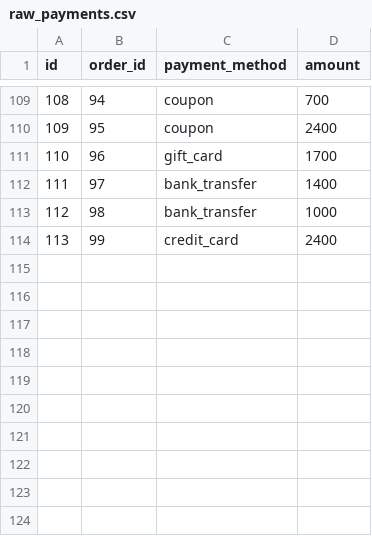
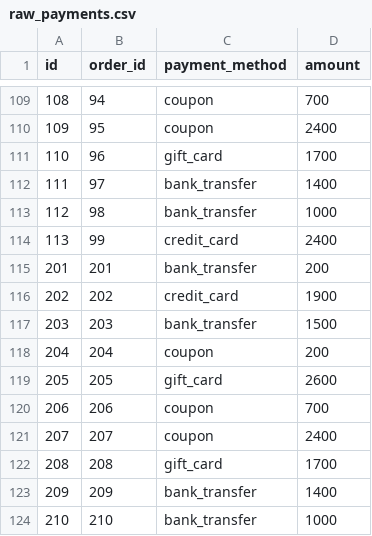
Before and after one commit to ducpham4010/dagster-dbt-lab, a CSV file: dbt/seeds/raw_payments.csv, drawn as a sheet; only a part is shown, gaps mark what is left out; the diff names each change by its address in the sheet, - before the commit and + after, or states it on an @@ line.

```diff
--- a/dbt/seeds/raw_payments.csv
+++ b/dbt/seeds/raw_payments.csv
+row 115: 201 | 201 | bank_transfer | 200
+row 116: 202 | 202 | credit_card | 1900
+row 117: 203 | 203 | bank_transfer | 1500
+row 118: 204 | 204 | coupon | 200
+row 119: 205 | 205 | gift_card | 2600
+row 120: 206 | 206 | coupon | 700
+row 121: 207 | 207 | coupon | 2400
+row 122: 208 | 208 | gift_card | 1700
+row 123: 209 | 209 | bank_transfer | 1400
+row 124: 210 | 210 | bank_transfer | 1000
```
Also changed, not shown: 36 other files.
